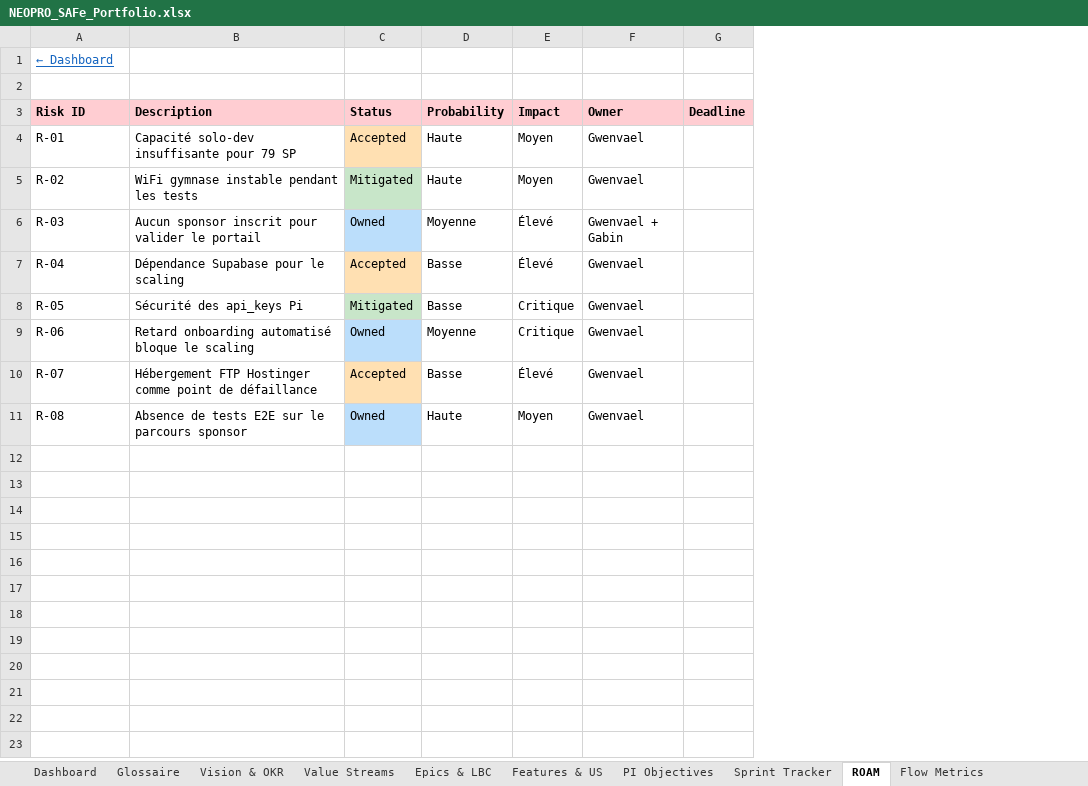
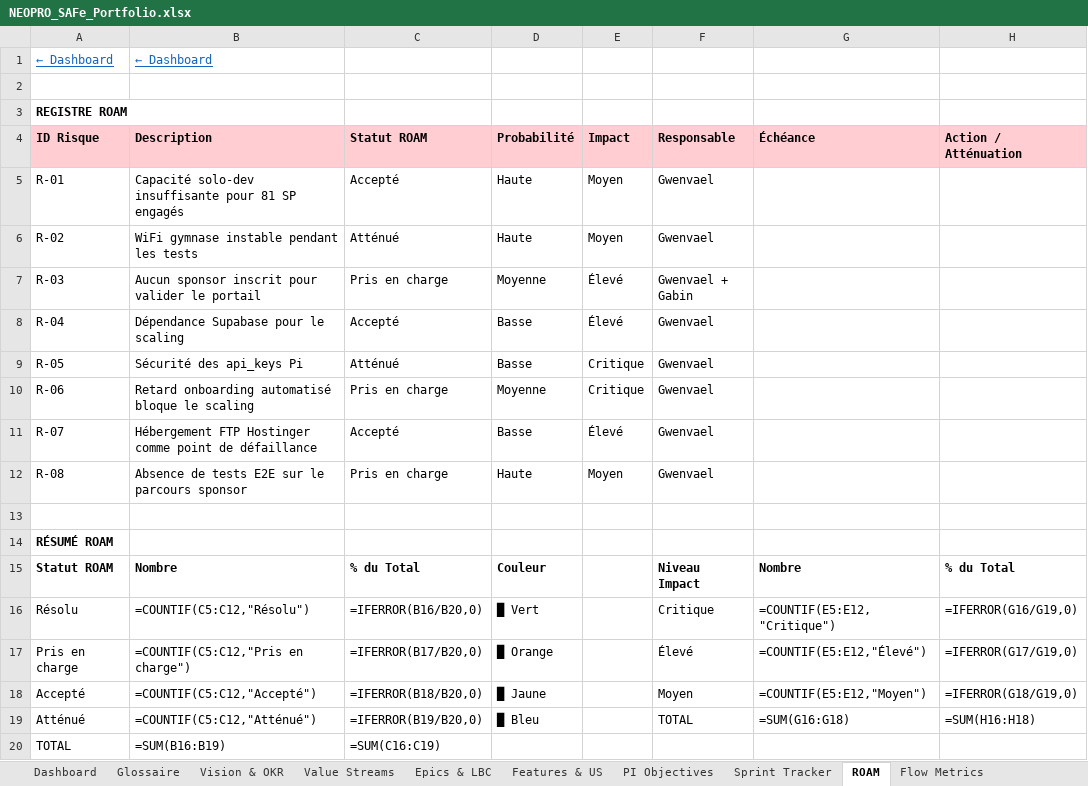
Before and after one commit to Tallec7/madxp, an Excel workbook: docs/safe/NEOPRO_SAFe_Portfolio.xlsx, sheet ROAM, drawn as a sheet; values as stored, in another font and other column widths than the file's, no borders; formulas without a stored value are shown as written; removed rows and columns are numbered as before the commit, all else as after; the diff names each change by its address in the sheet, - before the commit and + after, or states it on an @@ line.

```diff
--- a/docs/safe/NEOPRO_SAFe_Portfolio.xlsx (sheet ROAM)
+++ b/docs/safe/NEOPRO_SAFe_Portfolio.xlsx (sheet ROAM)
-column C (Status), rows 4-11: Accepted | Mitigated | Owned | Accepted | Mitigated | Owned | Accepted | Owned
+column C (Statut ROAM), rows 5-12: Accepté | Atténué | Pris en charge | Accepté | Atténué | Pris en charge | Accepté | Pris en charge
-column G (Deadline), empty
+column G (Échéance), empty
+column H (Action / Atténuation), empty
-B1 (Description): (empty)
+B1 (Description): ← Dashboard
+row 3: REGISTRE ROAM
-A4: Risk ID
+A4: ID Risque
-D4: Probability
+D4: Probabilité
-F4: Owner
+F4: Responsable
-B5 (Description): Capacité solo-dev insuffisante pour 79 SP
+B5 (Description): Capacité solo-dev insuffisante pour 81 SP engagés
+row 13: (empty)
+row 14: RÉSUMÉ ROAM
+row 15: Statut ROAM | Nombre | % du Total | Couleur |  | Niveau Impact | Nombre | % du Total
+row 16: Résolu | =COUNTIF(C5:C12,"Résolu") | =IFERROR(B16/B20,0) | █ Vert |  | Critique | =COUNTIF(E5:E12,"Critique") | =IFERROR(G16/G19,0)
+row 17: Pris en charge | =COUNTIF(C5:C12,"Pris en charge") | =IFERROR(B17/B20,0) | █ Orange |  | Élevé | =COUNTIF(E5:E12,"Élevé") | =IFERROR(G17/G19,0)
+row 18: Accepté | =COUNTIF(C5:C12,"Accepté") | =IFERROR(B18/B20,0) | █ Jaune |  | Moyen | =COUNTIF(E5:E12,"Moyen") | =IFERROR(G18/G19,0)
+row 19: Atténué | =COUNTIF(C5:C12,"Atténué") | =IFERROR(B19/B20,0) | █ Bleu |  | TOTAL | =SUM(G16:G18) | =SUM(H16:H18)
+row 20: TOTAL | =SUM(B16:B19) | =SUM(C16:C19)
```
Also changed, not shown: sheet Features & US, sheet Sprint Tracker, sheet Value Streams, sheet Vision & OKR, sheet PI Objectives, sheet Dashboard, 4 more sheets, other sheet tabs, 2 other files.
